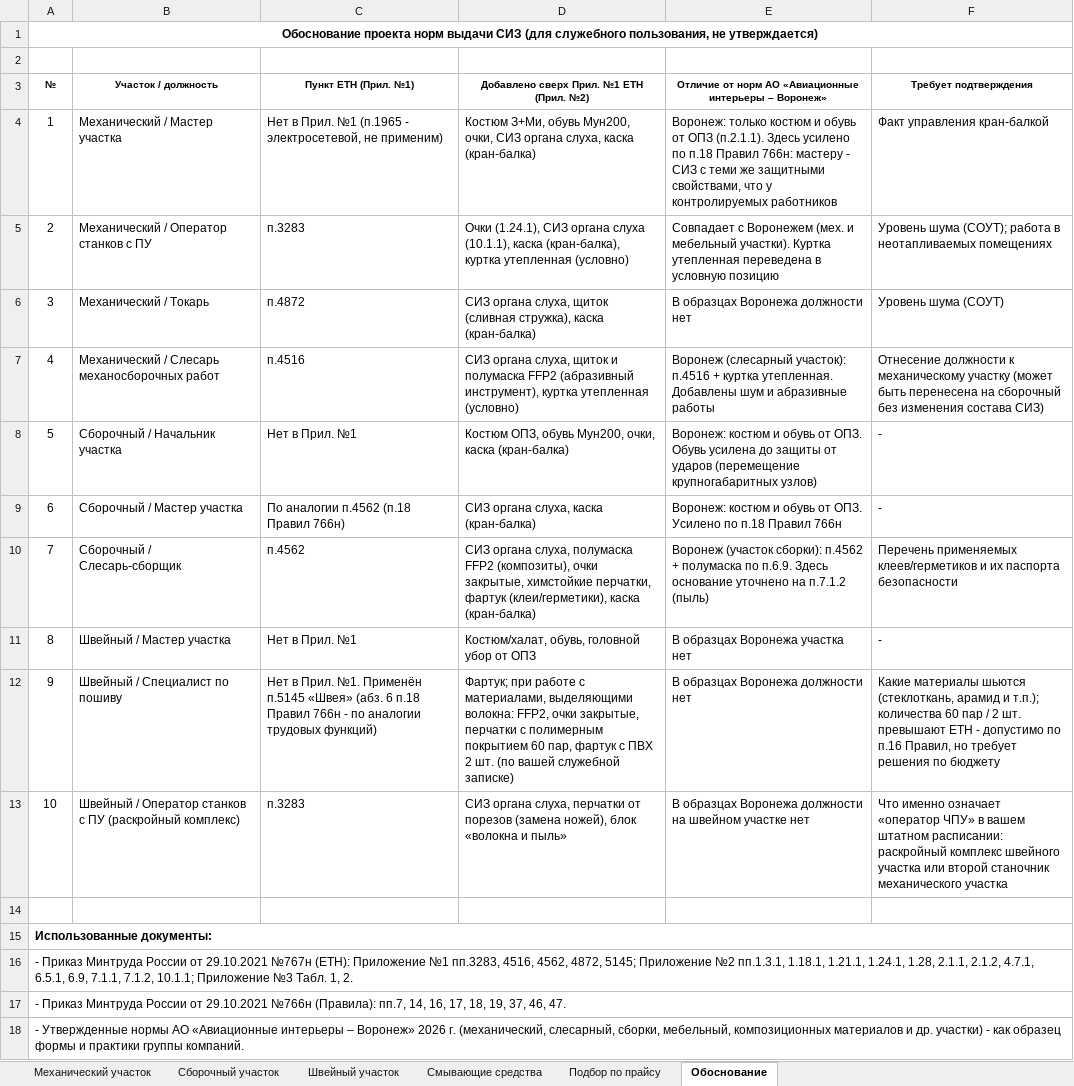
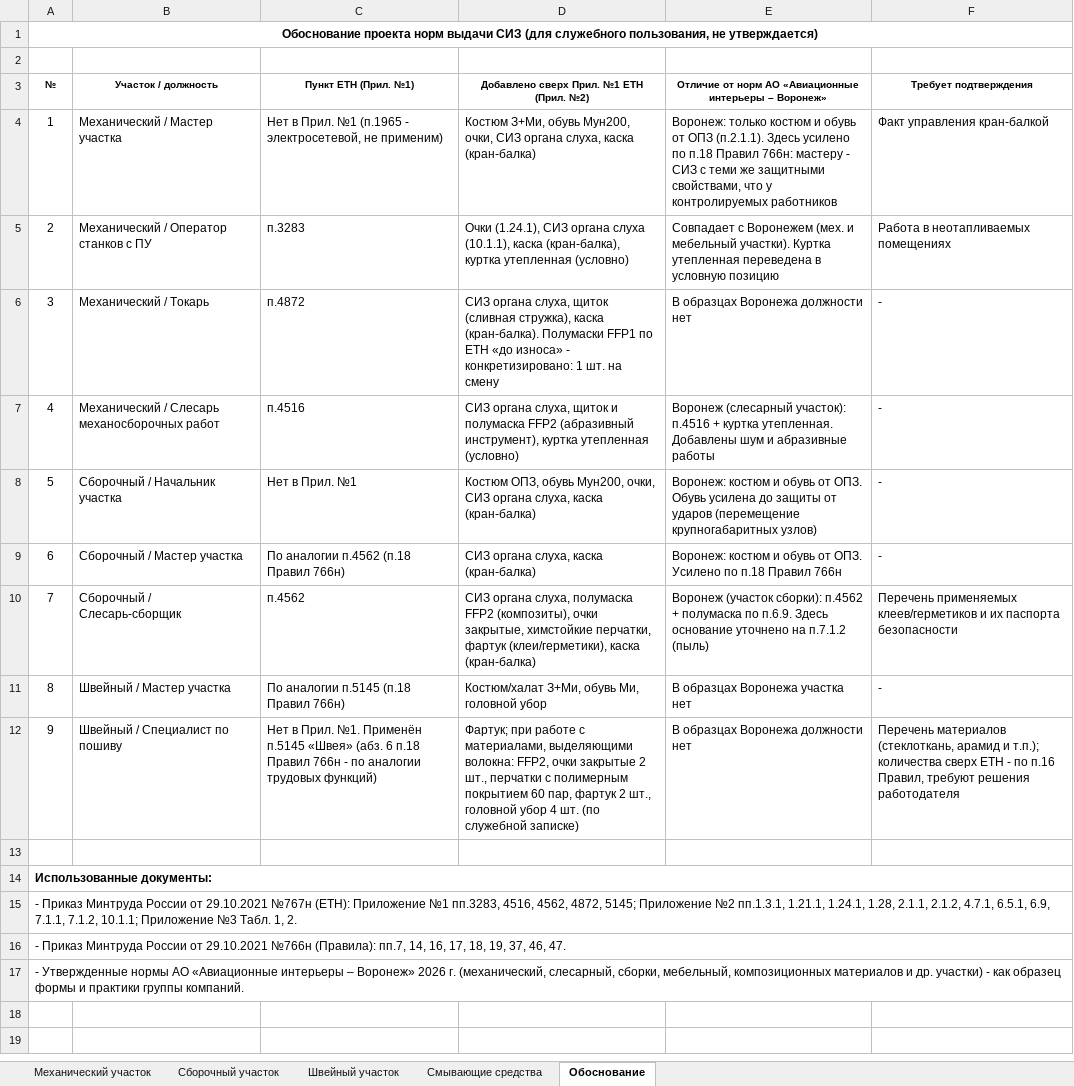
Before and after one commit to aigulaikesheva-eng/-, an Excel workbook: documents/SIZ_2026/Normy_SIZ_AI_specnaznacheniya_2026.xlsx, sheet Обоснование, drawn as a sheet; values as stored, in another font and other column widths than the file's, no borders; removed rows and columns are numbered as before the commit, all else as after; the diff names each change by its address in the sheet, - before the commit and + after, or states it on an @@ line.

```diff
--- a/documents/SIZ_2026/Normy_SIZ_AI_specnaznacheniya_2026.xlsx (sheet Обоснование)
+++ b/documents/SIZ_2026/Normy_SIZ_AI_specnaznacheniya_2026.xlsx (sheet Обоснование)
-sheet tab: Подбор по прайсу
-F5 (Требует подтверждения): Уровень шума (СОУТ); работа в неотапливаемых помещениях
+F5 (Требует подтверждения): Работа в неотапливаемых помещениях
-D6: …стружка), каска (кран-балка)
+D6: …стружка), каска (кран-балка). Полумаски FFP1 по ЕТН «до износа» - конкретизировано: 1 шт. на смену
-F6 (Требует подтверждения): Уровень шума (СОУТ)
+F6 (Требует подтверждения): -
-F7 (Требует подтверждения): Отнесение должности к механическому участку (может быть перенесена на сборочный без изменения состава СИЗ)
+F7 (Требует подтверждения): -
-D8: …Мун200, очки, каска (кран-балка)
+D8: …Мун200, очки, СИЗ органа слуха, каска (кран-балка)
-C11 (Пункт ЕТН (Прил. №1)): Нет в Прил. №1
+C11 (Пункт ЕТН (Прил. №1)): По аналогии п.5145 (п.18 Правил 766н)
-D11: Костюм/халат, обувь, головной убор от ОПЗ
+D11: Костюм/халат З+Ми, обувь Ми, головной убор
-D12: …FFP2, очки закрытые, перчатки с полимерным покрытием 60 пар, фартук с ПВХ 2 шт. (по вашей служебной записке)
+D12: …FFP2, очки закрытые 2 шт., перчатки с полимерным покрытием 60 пар, фартук 2 шт., головной убор 4 шт. (по служебной записке)
-F12 (Требует подтверждения): Какие материалы шьются (стеклоткань, арамид и т.п.); количества 60 пар / 2 шт. превышают ЕТН - допустимо по п.16 Правил, но требует решения по бюджету
+F12 (Требует подтверждения): Перечень материалов (стеклоткань, арамид и т.п.); количества сверх ЕТН - по п.16 Правил, требуют решения работодателя
-row 13: 10 | Швейный / Оператор станков с ПУ (раскройный комплекс) | п.3283 | СИЗ органа слуха, перчатки от порезов (замена ножей), блок «волокна и пыль» | В образцах Воронежа должности на швейном участке нет | Что именно означает «оператор ЧПУ» в вашем штатном расписании: раскройный комплекс швейного участка или второй станочник механического участка
@@ column A (№) renumbered in row 15 @@
```
Also changed, not shown: sheet Механический участок, sheet Швейный участок, sheet Сборочный участок, sheet Смывающие средства.
